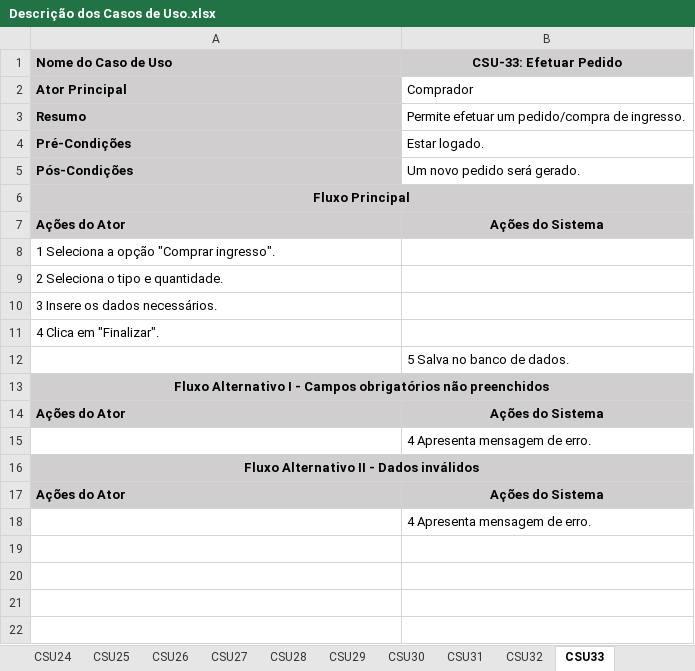
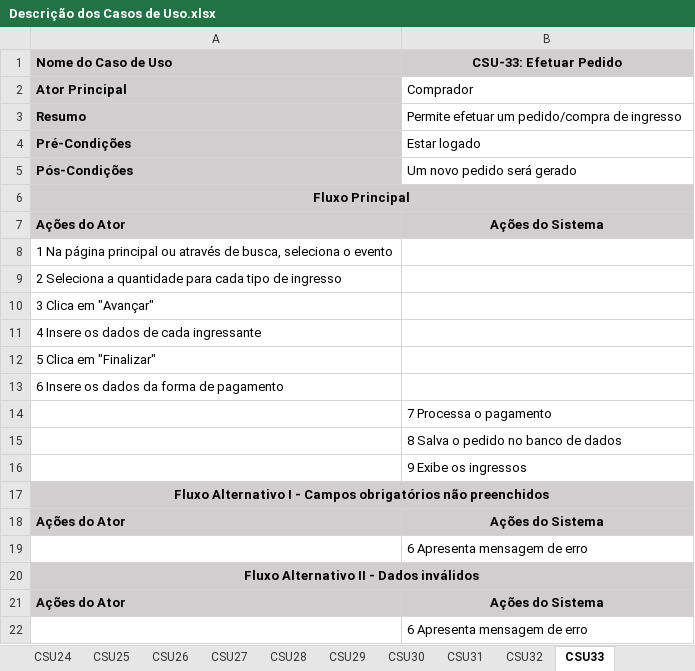
Before and after one commit to heltonricardo/ingressoja-api, an Excel workbook: files/Casos de Uso/Descrição dos Casos de Uso.xlsx, sheet CSU33, drawn as a sheet; values as stored, in another font and other column widths than the file's, no borders; addresses are those after the commit; the diff names each change by its address in the sheet, - before the commit and + after, or states it on an @@ line.

Commit message:
Update Descrição dos Casos de Uso.xlsx

```diff
--- a/files/Casos de Uso/Descrição dos Casos de Uso.xlsx (sheet CSU33)
+++ b/files/Casos de Uso/Descrição dos Casos de Uso.xlsx (sheet CSU33)
-B3 (CSU-33: Efetuar Pedido): Permite efetuar um pedido/compra de ingresso.
+B3 (CSU-33: Efetuar Pedido): Permite efetuar um pedido/compra de ingresso
-B4 (CSU-33: Efetuar Pedido): Estar logado.
+B4 (CSU-33: Efetuar Pedido): Estar logado
-B5 (CSU-33: Efetuar Pedido): Um novo pedido será gerado.
+B5 (CSU-33: Efetuar Pedido): Um novo pedido será gerado
-A8 (Nome do Caso de Uso): 1 Seleciona a opção "Comprar ingresso".
+A8 (Nome do Caso de Uso): 1 Na página principal ou através de busca, seleciona o evento
-A9 (Nome do Caso de Uso): 2 Seleciona o tipo e quantidade.
+A9 (Nome do Caso de Uso): 2 Seleciona a quantidade para cada tipo de ingresso
-A10 (Nome do Caso de Uso): 3 Insere os dados necessários.
+A10 (Nome do Caso de Uso): 3 Clica em "Avançar"
-A11 (Nome do Caso de Uso): 4 Clica em "Finalizar".
+A11 (Nome do Caso de Uso): 4 Insere os dados de cada ingressante
+row 12: 5 Clica em "Finalizar"
+row 13: 6 Insere os dados da forma de pagamento
-B14 (CSU-33: Efetuar Pedido): 5 Salva no banco de dados.
+B14 (CSU-33: Efetuar Pedido): 7 Processa o pagamento
+row 15:  | 8 Salva o pedido no banco de dados
+row 16:  | 9 Exibe os ingressos
-B19 (CSU-33: Efetuar Pedido): 4 Apresenta mensagem de erro.
+B19 (CSU-33: Efetuar Pedido): 6 Apresenta mensagem de erro
-B22 (CSU-33: Efetuar Pedido): 4 Apresenta mensagem de erro.
+B22 (CSU-33: Efetuar Pedido): 6 Apresenta mensagem de erro
```
Also changed, not shown: sheet CSU32, sheet CSU22, sheet CSU23, sheet CSU28, sheet CSU26, sheet CSU24, 26 more sheets.
